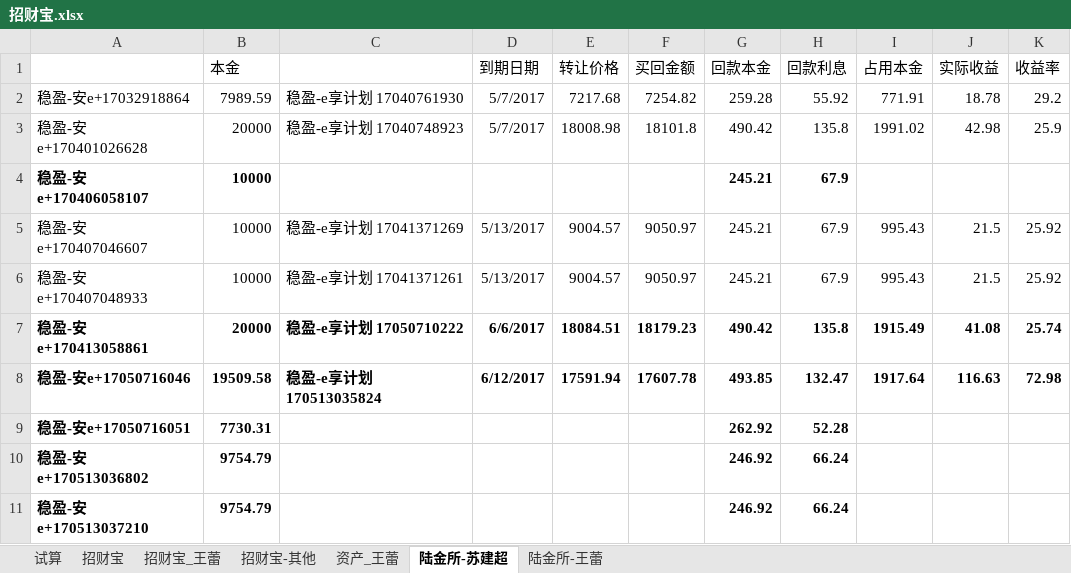
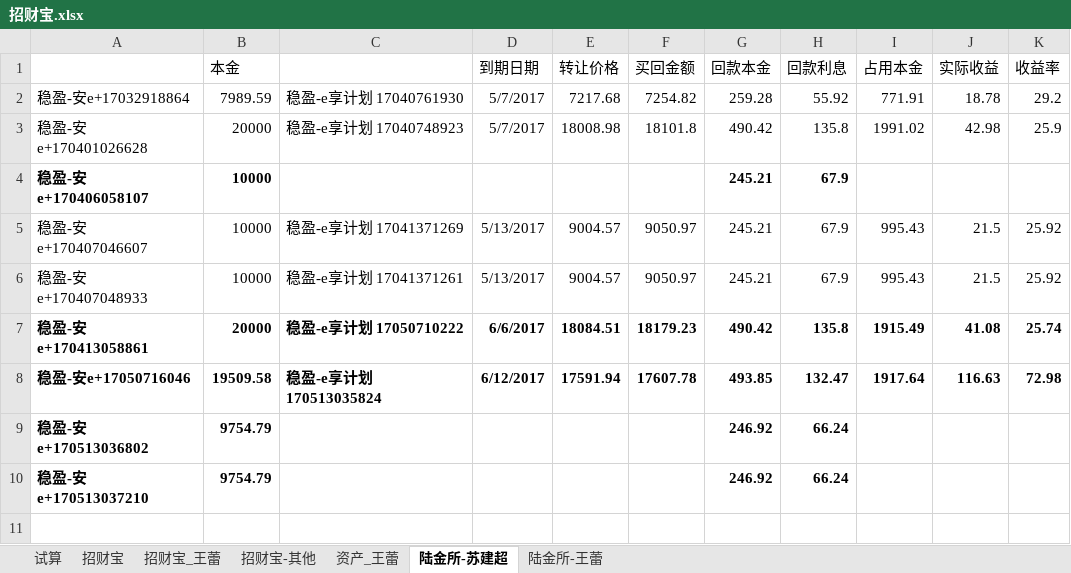
Before and after one commit to cnmud/wRayaBareru4ACatrephaDRAbECuMawA, an Excel workbook: 我的家/招财宝.xlsx, sheet 陆金所-苏建超, drawn as a sheet; values as stored, in another font and other column widths than the file's, no borders; the diff names each change by its address in the sheet, - before the commit and + after, or states it on an @@ line.

Commit message:
170523

```diff
--- a/我的家/招财宝.xlsx (sheet 陆金所-苏建超)
+++ b/我的家/招财宝.xlsx (sheet 陆金所-苏建超)
-row 9: 稳盈-安e+17050716051 | 7730.31 |  |  |  |  | 262.92 | 52.28
```
